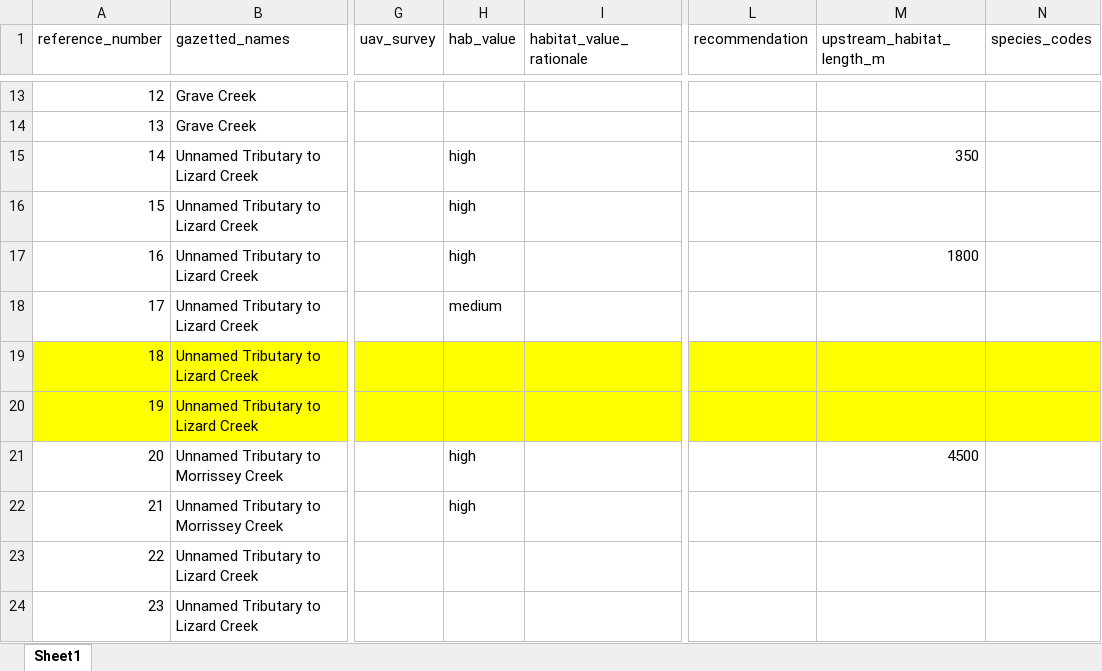
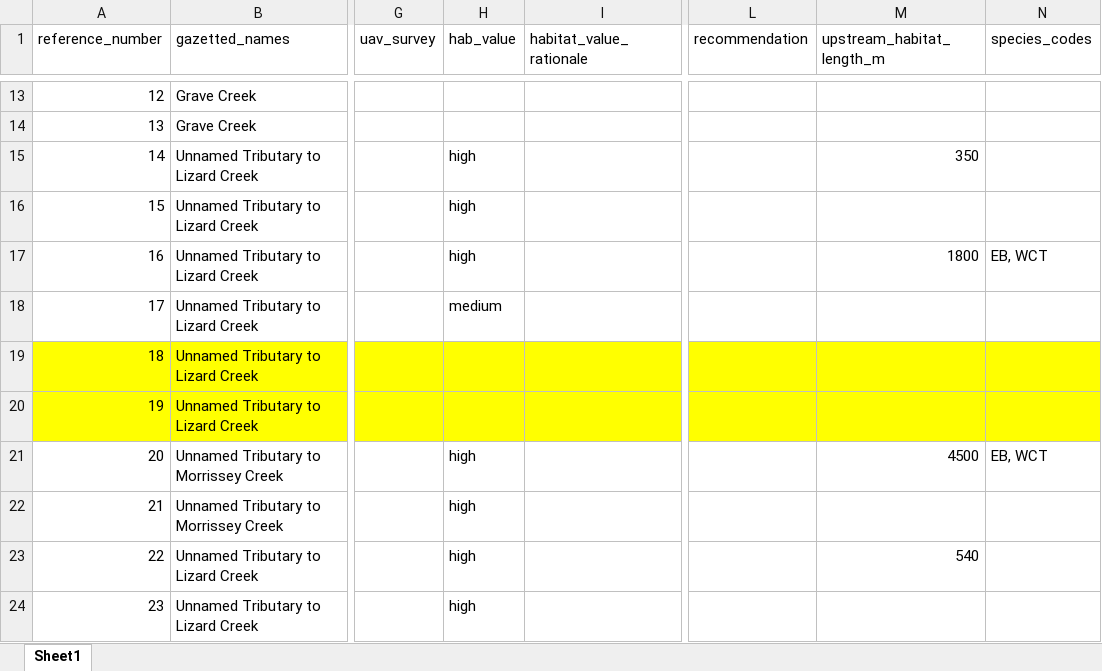
Before and after one commit to NewGraphEnvironment/fish_passage_bulkley_2020_reporting, an Excel workbook: data/habitat_confirmations_priorities.xlsx, sheet Sheet1, drawn as a sheet; only a part is shown, gaps mark what is left out; values as stored, in another font and other column widths than the file's, no borders; the diff names each change by its address in the sheet, - before the commit and + after, or states it on an @@ line.

Commit message:
add a summary table for hab

```diff
--- a/data/habitat_confirmations_priorities.xlsx (sheet Sheet1)
+++ b/data/habitat_confirmations_priorities.xlsx (sheet Sheet1)
-N17 (species_codes): (empty)
+N17 (species_codes): EB, WCT
-N21 (species_codes): (empty)
+N21 (species_codes): EB, WCT
-H23:H24 (hab_value): (empty)
+H23:H24 (hab_value): high
-M23 (upstream_habitat_length_m): (empty)
+M23 (upstream_habitat_length_m): 540
```
Also changed, not shown: 25 other files.
